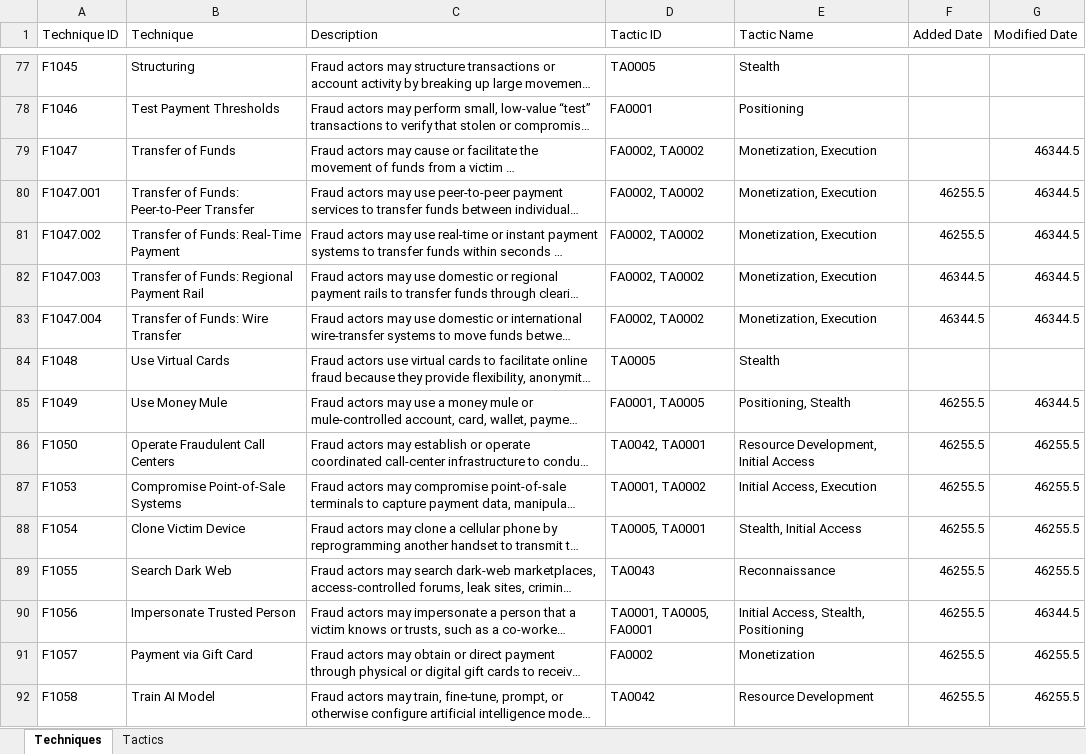
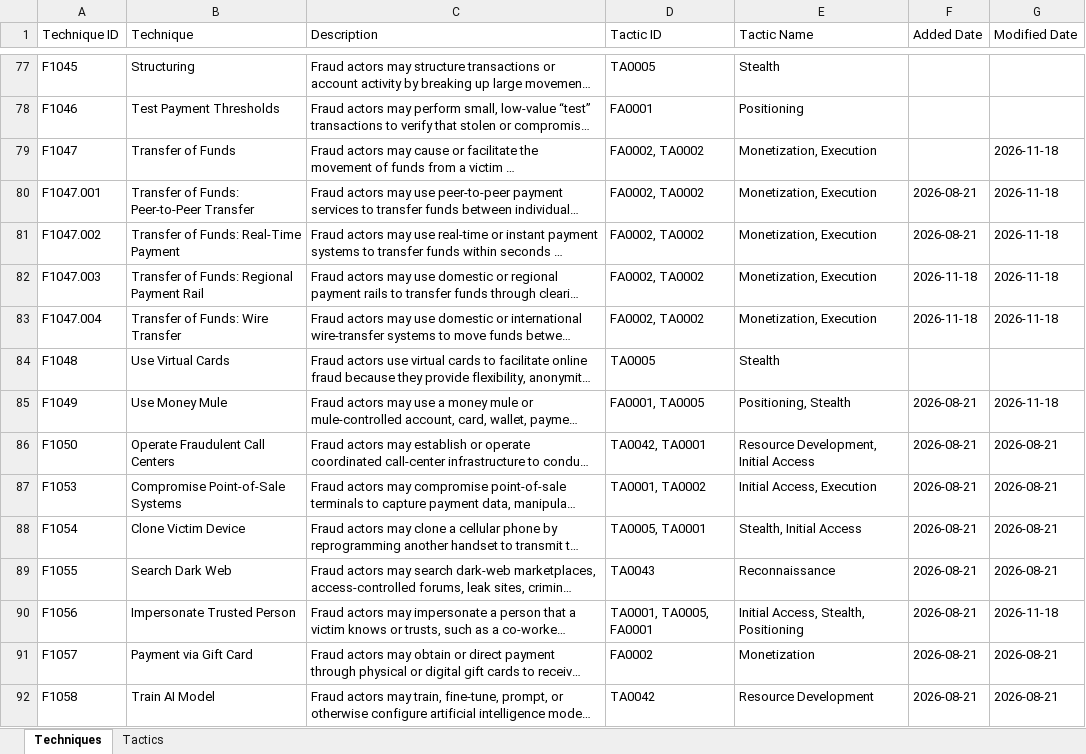
Before and after one commit to center-for-threat-informed-defense/fight-fraud-framework, an Excel workbook: src/data/FFF Complete.xlsx, sheet Techniques, drawn as a sheet; only a part is shown, gaps mark what is left out; long unchanged cells end in …; values as stored, in another font and other column widths than the file's, no borders; the diff covers the shown part only; the diff names each change by its address in the sheet, - before the commit and + after, or states it on an @@ line.

```diff
--- a/src/data/FFF Complete.xlsx (sheet Techniques)
+++ b/src/data/FFF Complete.xlsx (sheet Techniques)
-G79:G83 (Modified Date): 46344.5
+G79:G83 (Modified Date): 2026-11-18
-F80:F81 (Added Date): 46255.5
+F80:F81 (Added Date): 2026-08-21
-F82:F83 (Added Date): 46344.5
+F82:F83 (Added Date): 2026-11-18
-F85:F92 (Added Date): 46255.5
+F85:F92 (Added Date): 2026-08-21
-G85 (Modified Date): 46344.5
+G85 (Modified Date): 2026-11-18
-G86:G89 (Modified Date): 46255.5
+G86:G89 (Modified Date): 2026-08-21
-G90 (Modified Date): 46344.5
+G90 (Modified Date): 2026-11-18
-G91:G92 (Modified Date): 46255.5
+G91:G92 (Modified Date): 2026-08-21
```
Also changed, not shown: 58 edited cells elsewhere in this sheet, 4 other files.
